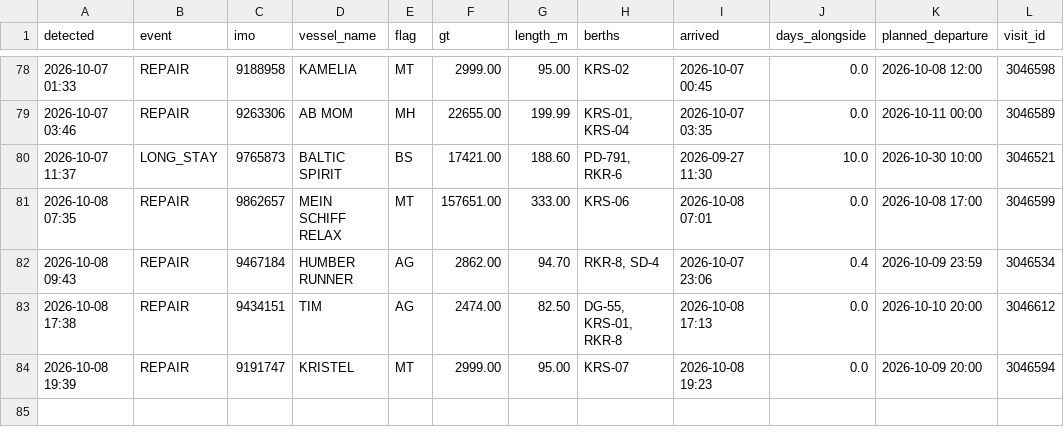
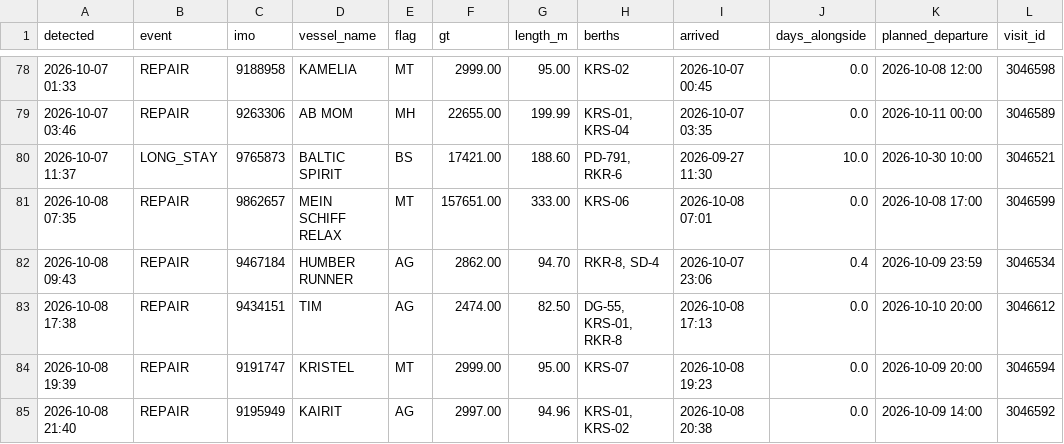
Before and after one commit to papa-lgtm/riga-port-watch, a CSV file: port_events.csv, drawn as a sheet; only a part is shown, gaps mark what is left out.

```diff
--- a/port_events.csv
+++ b/port_events.csv
@@ -84 +84,2 @@ detected,event,imo,vessel_name,flag,gt,length_m,berths,arrived,days_alongside,pl
 2026-10-08 19:39,REPAIR,9191747,KRISTEL,MT,2999.00,95.00,KRS-07,2026-10-08 19:23,0.0,2026-10-09 20:00,3046594
+2026-10-08 21:40,REPAIR,9195949,KAIRIT,AG,2997.00,94.96,"KRS-01, KRS-02",2026-10-08 20:38,0.0,2026-10-09 14:00,3046592
```
Also changed, not shown: 3 other files.
